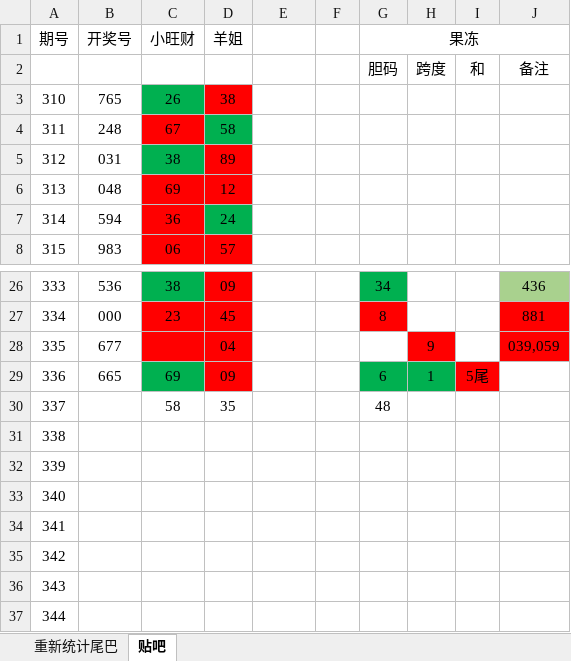
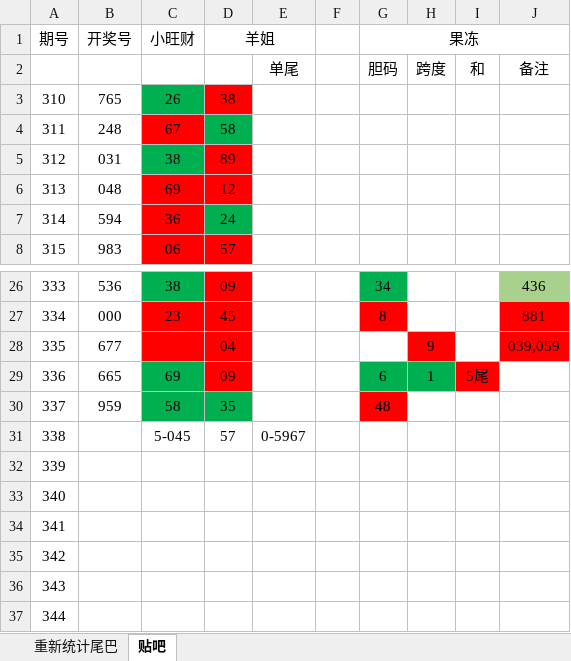
Before and after one commit to huahua495/Third3DOpenNums, an Excel workbook: src/lottery/third3d/胆码尾巴统计.xlsx, sheet 贴吧, drawn as a sheet; only a part is shown, gaps mark what is left out; values as stored, in another font and other column widths than the file's, no borders; the diff names each change by its address in the sheet, - before the commit and + after, or states it on an @@ line.

```diff
--- a/src/lottery/third3d/胆码尾巴统计.xlsx (sheet 贴吧)
+++ b/src/lottery/third3d/胆码尾巴统计.xlsx (sheet 贴吧)
+D1:E1 merged
-E2: (empty)
+E2: 单尾
-B30 (开奖号): (empty)
+B30 (开奖号): 959
-C30:D30 fill: none
+C30:D30 fill: #00B050
-G30 fill: none
+G30 fill: #FF0000
-C31 (小旺财): (empty)
+C31 (小旺财): 5-045
-D31 (羊姐): (empty)
+D31 (羊姐): 57
-E31: (empty)
+E31: 0-5967
```
Also changed, not shown: sheet 重新统计尾巴, 10 other files.
